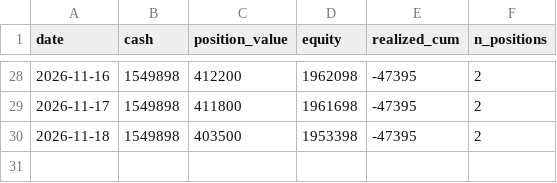
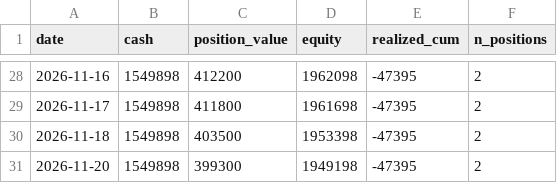
Before and after one commit to hiratora/stock-analysis, a CSV file: paper/equity.csv, drawn as a sheet; only a part is shown, gaps mark what is left out.

```diff
--- a/paper/equity.csv
+++ b/paper/equity.csv
@@ -30 +30,2 @@ date,cash,position_value,equity,realized_cum,n_positions
 2026-11-18,1549898,403500,1953398,-47395,2
+2026-11-20,1549898,399300,1949198,-47395,2
```
Also changed, not shown: outputs/latest/basic_screen.csv, outputs/latest/events.csv, 22 other files.
